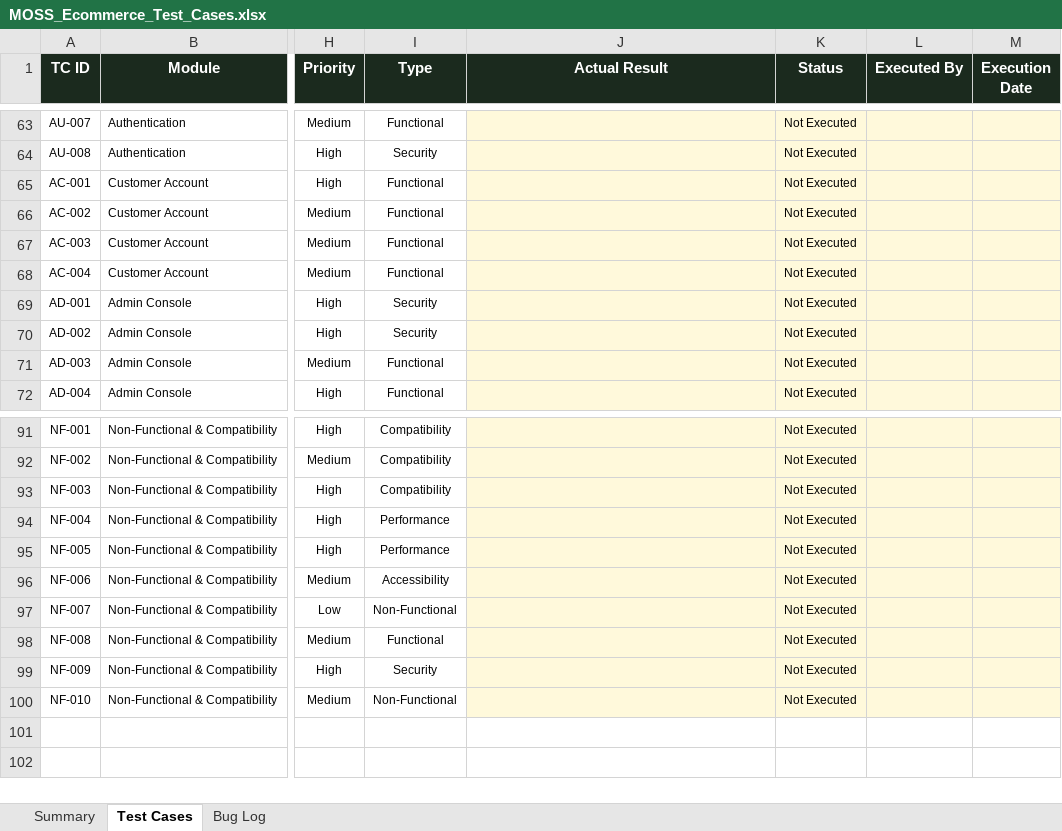
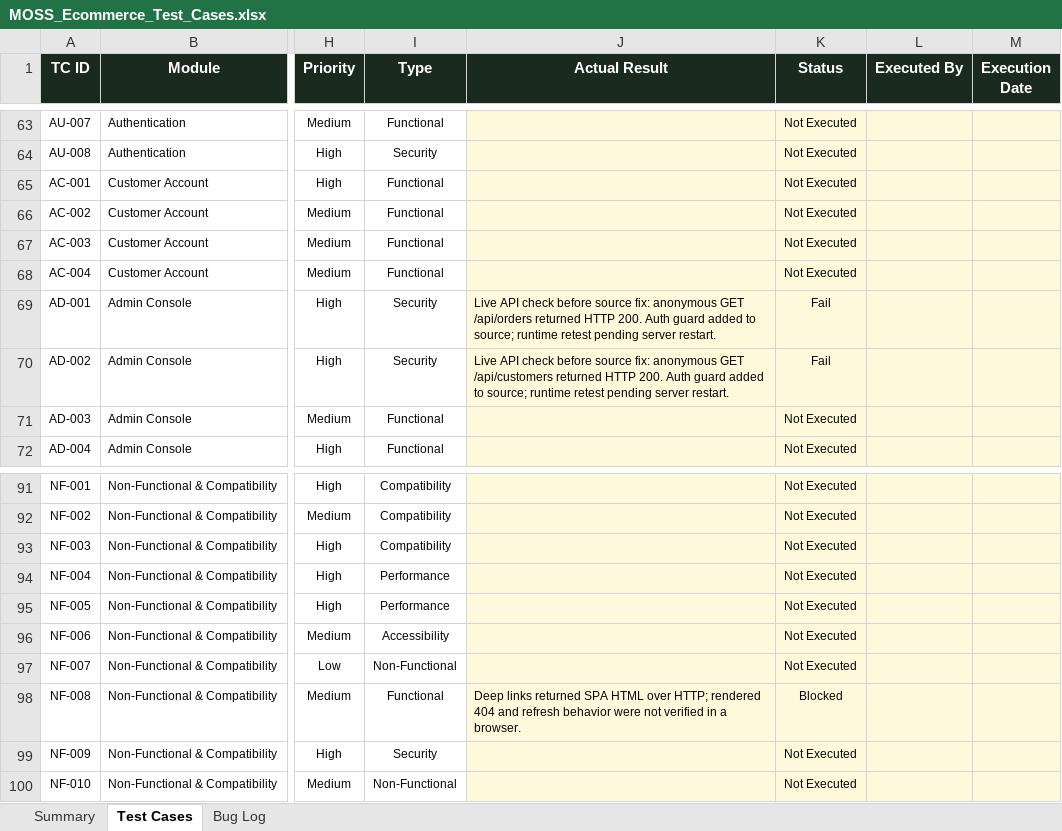
Before and after one commit to Abid4438/E-comm-Website, an Excel workbook: doc/MOSS_Ecommerce_Test_Cases.xlsx, sheet Test Cases, drawn as a sheet; only a part is shown, gaps mark what is left out; values as stored, in another font and other column widths than the file's, no borders; conditional formats not drawn; the diff covers the shown part only; the diff names each change by its address in the sheet, - before the commit and + after, or states it on an @@ line.

Commit message:
test case fixes and update info card in customer information on cart

```diff
--- a/doc/MOSS_Ecommerce_Test_Cases.xlsx (sheet Test Cases)
+++ b/doc/MOSS_Ecommerce_Test_Cases.xlsx (sheet Test Cases)
-J69 (Actual Result): (empty)
+J69 (Actual Result): Live API check before source fix: anonymous GET /api/orders returned HTTP 200. Auth guard added to source; runtime retest pending server restart.
-K69:K70 (Status): Not Executed
+K69:K70 (Status): Fail
-J70 (Actual Result): (empty)
+J70 (Actual Result): Live API check before source fix: anonymous GET /api/customers returned HTTP 200. Auth guard added to source; runtime retest pending server restart.
-J98 (Actual Result): (empty)
+J98 (Actual Result): Deep links returned SPA HTML over HTTP; rendered 404 and refresh behavior were not verified in a browser.
-K98 (Status): Not Executed
+K98 (Status): Blocked
```
Also changed, not shown: 38 edited cells elsewhere in this sheet, sheet Summary, 21 other files.
